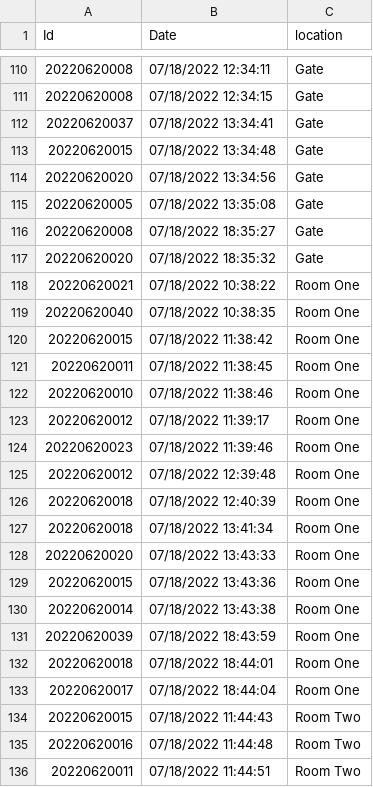
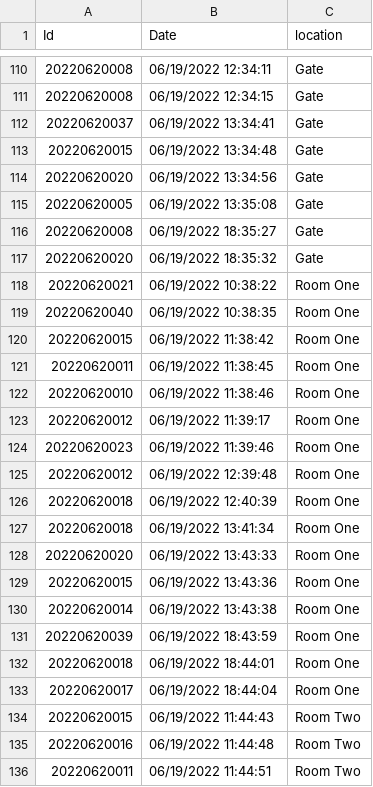
Before and after one commit to Mirza-Fardeen/csvFile, a CSV file: MySheet.csv, drawn as a sheet; only a part is shown, gaps mark what is left out; the diff covers the shown part only.

```diff
--- a/MySheet.csv
+++ b/MySheet.csv
@@ -110,27 +110,27 @@ Id,Date,location
-20220620008,07/18/2022 12:34:11,Gate
-20220620008,07/18/2022 12:34:15,Gate
-20220620037,07/18/2022 13:34:41,Gate
-20220620015,07/18/2022 13:34:48,Gate
-20220620020,07/18/2022 13:34:56,Gate
-20220620005,07/18/2022 13:35:08,Gate
-20220620008,07/18/2022 18:35:27,Gate
-20220620020,07/18/2022 18:35:32,Gate
-20220620021,07/18/2022 10:38:22,Room One
-20220620040,07/18/2022 10:38:35,Room One
-20220620015,07/18/2022 11:38:42,Room One
-20220620011,07/18/2022 11:38:45,Room One
-20220620010,07/18/2022 11:38:46,Room One
-20220620012,07/18/2022 11:39:17,Room One
-20220620023,07/18/2022 11:39:46,Room One
-20220620012,07/18/2022 12:39:48,Room One
-20220620018,07/18/2022 12:40:39,Room One
-20220620018,07/18/2022 13:41:34,Room One
-20220620020,07/18/2022 13:43:33,Room One
-20220620015,07/18/2022 13:43:36,Room One
-20220620014,07/18/2022 13:43:38,Room One
-20220620039,07/18/2022 18:43:59,Room One
-20220620018,07/18/2022 18:44:01,Room One
-20220620017,07/18/2022 18:44:04,Room One
-20220620015,07/18/2022 11:44:43,Room Two
-20220620016,07/18/2022 11:44:48,Room Two
-20220620011,07/18/2022 11:44:51,Room Two
+20220620008,06/19/2022 12:34:11,Gate
+20220620008,06/19/2022 12:34:15,Gate
+20220620037,06/19/2022 13:34:41,Gate
+20220620015,06/19/2022 13:34:48,Gate
+20220620020,06/19/2022 13:34:56,Gate
+20220620005,06/19/2022 13:35:08,Gate
+20220620008,06/19/2022 18:35:27,Gate
+20220620020,06/19/2022 18:35:32,Gate
+20220620021,06/19/2022 10:38:22,Room One
+20220620040,06/19/2022 10:38:35,Room One
+20220620015,06/19/2022 11:38:42,Room One
+20220620011,06/19/2022 11:38:45,Room One
+20220620010,06/19/2022 11:38:46,Room One
+20220620012,06/19/2022 11:39:17,Room One
+20220620023,06/19/2022 11:39:46,Room One
+20220620012,06/19/2022 12:39:48,Room One
+20220620018,06/19/2022 12:40:39,Room One
+20220620018,06/19/2022 13:41:34,Room One
+20220620020,06/19/2022 13:43:33,Room One
+20220620015,06/19/2022 13:43:36,Room One
+20220620014,06/19/2022 13:43:38,Room One
+20220620039,06/19/2022 18:43:59,Room One
+20220620018,06/19/2022 18:44:01,Room One
+20220620017,06/19/2022 18:44:04,Room One
+20220620015,06/19/2022 11:44:43,Room Two
+20220620016,06/19/2022 11:44:48,Room Two
+20220620011,06/19/2022 11:44:51,Room Two
```
Also changed, not shown: 54 edited cells elsewhere in this file.
